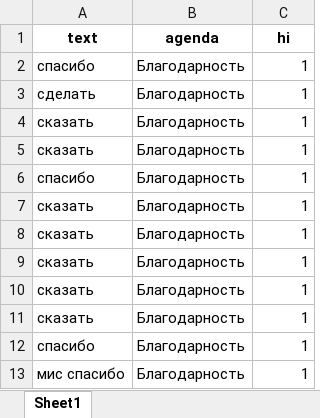
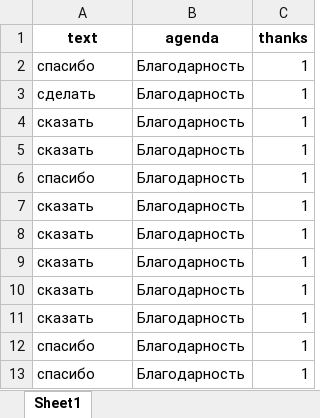
Before and after one commit to maxim-polyakov/MisaTelegramBot, an Excel workbook: recognized_sets/recognized_th.xlsx, sheet Sheet1, drawn as a sheet; values as stored, in another font and other column widths than the file's, no borders; the diff names each change by its address in the sheet, - before the commit and + after, or states it on an @@ line.

```diff
--- a/recognized_sets/recognized_th.xlsx (sheet Sheet1)
+++ b/recognized_sets/recognized_th.xlsx (sheet Sheet1)
-C1: hi
+C1: thanks
-A13 (text): мис спасибо
+A13 (text): спасибо
```
Also changed, not shown: datasets/multyclasesset.xlsx, recognized_sets/recognized_hi.xlsx, 9 other files.
